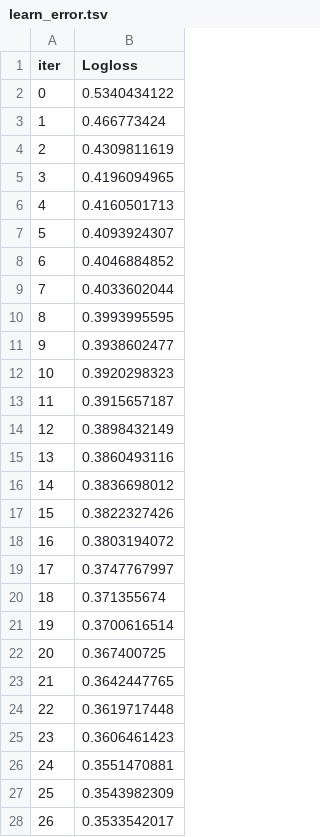
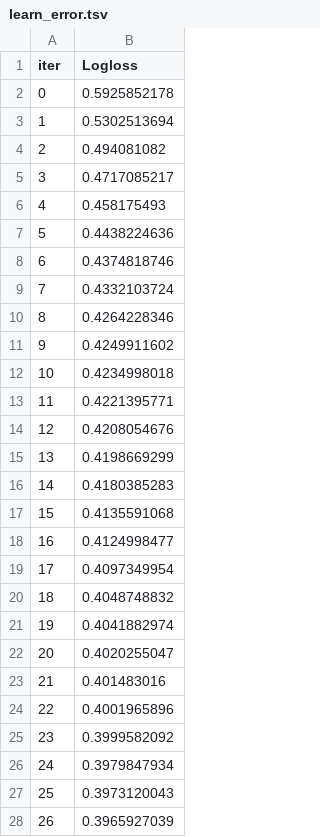
Before and after one commit to csar95/Kaggle-Titanic, a TSV file: catboost_info/learn_error.tsv, drawn as a sheet; only a part is shown; the diff covers the shown part only.

```diff
--- a/catboost_info/learn_error.tsv
+++ b/catboost_info/learn_error.tsv
@@ -1,28 +1,28 @@
 iter	Logloss
-0	0.5340434122
-1	0.466773424
-2	0.4309811619
-3	0.4196094965
-4	0.4160501713
-5	0.4093924307
-6	0.4046884852
-7	0.4033602044
-8	0.3993995595
-9	0.3938602477
-10	0.3920298323
-11	0.3915657187
-12	0.3898432149
-13	0.3860493116
-14	0.3836698012
-15	0.3822327426
-16	0.3803194072
-17	0.3747767997
-18	0.371355674
-19	0.3700616514
-20	0.367400725
-21	0.3642447765
-22	0.3619717448
-23	0.3606461423
-24	0.3551470881
-25	0.3543982309
-26	0.3533542017
+0	0.5925852178
+1	0.5302513694
+2	0.494081082
+3	0.4717085217
+4	0.458175493
+5	0.4438224636
+6	0.4374818746
+7	0.4332103724
+8	0.4264228346
+9	0.4249911602
+10	0.4234998018
+11	0.4221395771
+12	0.4208054676
+13	0.4198669299
+14	0.4180385283
+15	0.4135591068
+16	0.4124998477
+17	0.4097349954
+18	0.4048748832
+19	0.4041882974
+20	0.4020255047
+21	0.401483016
+22	0.4001965896
+23	0.3999582092
+24	0.3979847934
+25	0.3973120043
+26	0.3965927039
```
Also changed, not shown: 73 edited cells elsewhere in this file, catboost_info/time_left.tsv, submission.csv, 7 other files.
